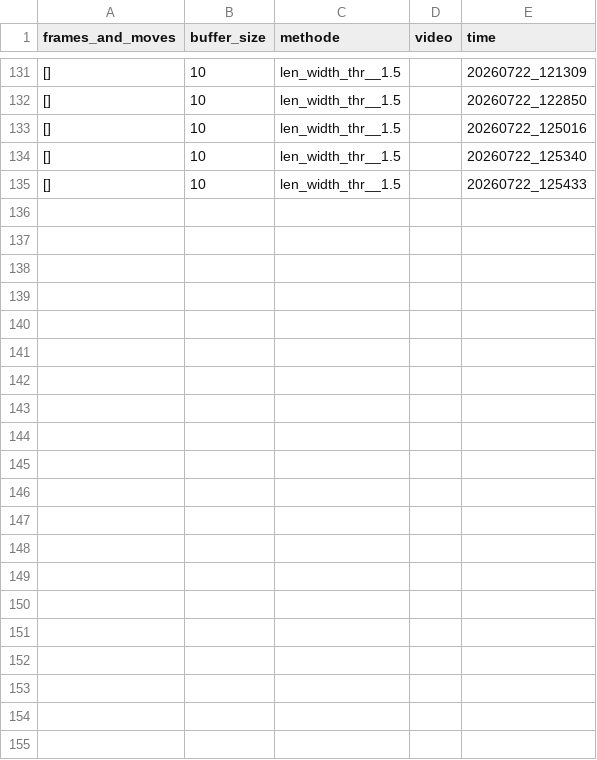
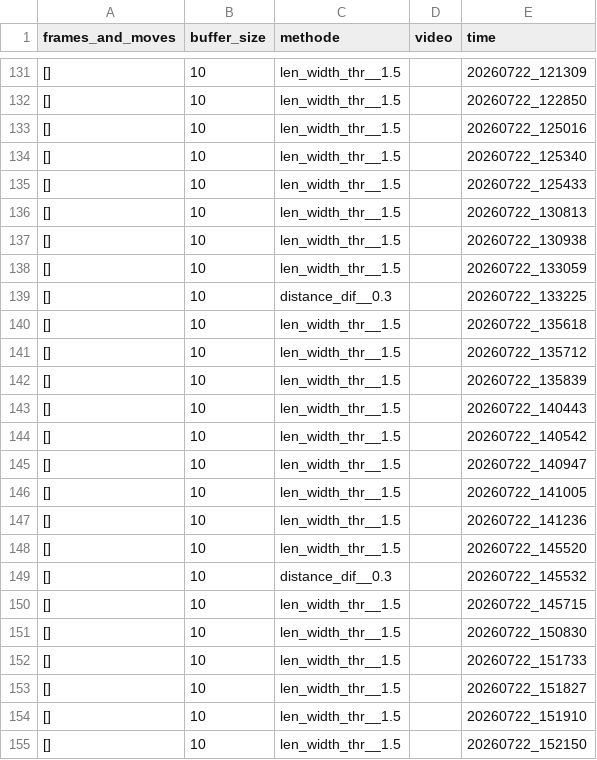
Before and after one commit to Eulelarve/Masterarbeit, a CSV file: python-code/Move_detection_hand_methode_test.csv, drawn as a sheet; only a part is shown, gaps mark what is left out; the diff names each change by its address in the sheet, - before the commit and + after, or states it on an @@ line.

```diff
--- a/python-code/Move_detection_hand_methode_test.csv
+++ b/python-code/Move_detection_hand_methode_test.csv
+row 136: [] | 10 | len_width_thr__1.5 |  | 20260722_130813
+row 137: [] | 10 | len_width_thr__1.5 |  | 20260722_130938
+row 138: [] | 10 | len_width_thr__1.5 |  | 20260722_133059
+row 139: [] | 10 | distance_dif__0.3 |  | 20260722_133225
+row 140: [] | 10 | len_width_thr__1.5 |  | 20260722_135618
+row 141: [] | 10 | len_width_thr__1.5 |  | 20260722_135712
+row 142: [] | 10 | len_width_thr__1.5 |  | 20260722_135839
+row 143: [] | 10 | len_width_thr__1.5 |  | 20260722_140443
+row 144: [] | 10 | len_width_thr__1.5 |  | 20260722_140542
+row 145: [] | 10 | len_width_thr__1.5 |  | 20260722_140947
+row 146: [] | 10 | len_width_thr__1.5 |  | 20260722_141005
+row 147: [] | 10 | len_width_thr__1.5 |  | 20260722_141236
+row 148: [] | 10 | len_width_thr__1.5 |  | 20260722_145520
+row 149: [] | 10 | distance_dif__0.3 |  | 20260722_145532
+row 150: [] | 10 | len_width_thr__1.5 |  | 20260722_145715
+row 151: [] | 10 | len_width_thr__1.5 |  | 20260722_150830
+row 152: [] | 10 | len_width_thr__1.5 |  | 20260722_151733
+row 153: [] | 10 | len_width_thr__1.5 |  | 20260722_151827
+row 154: [] | 10 | len_width_thr__1.5 |  | 20260722_151910
+row 155: [] | 10 | len_width_thr__1.5 |  | 20260722_152150
```
Also changed, not shown: python-code/HAND_detektionmethod_TEST.csv, 4 other files.
